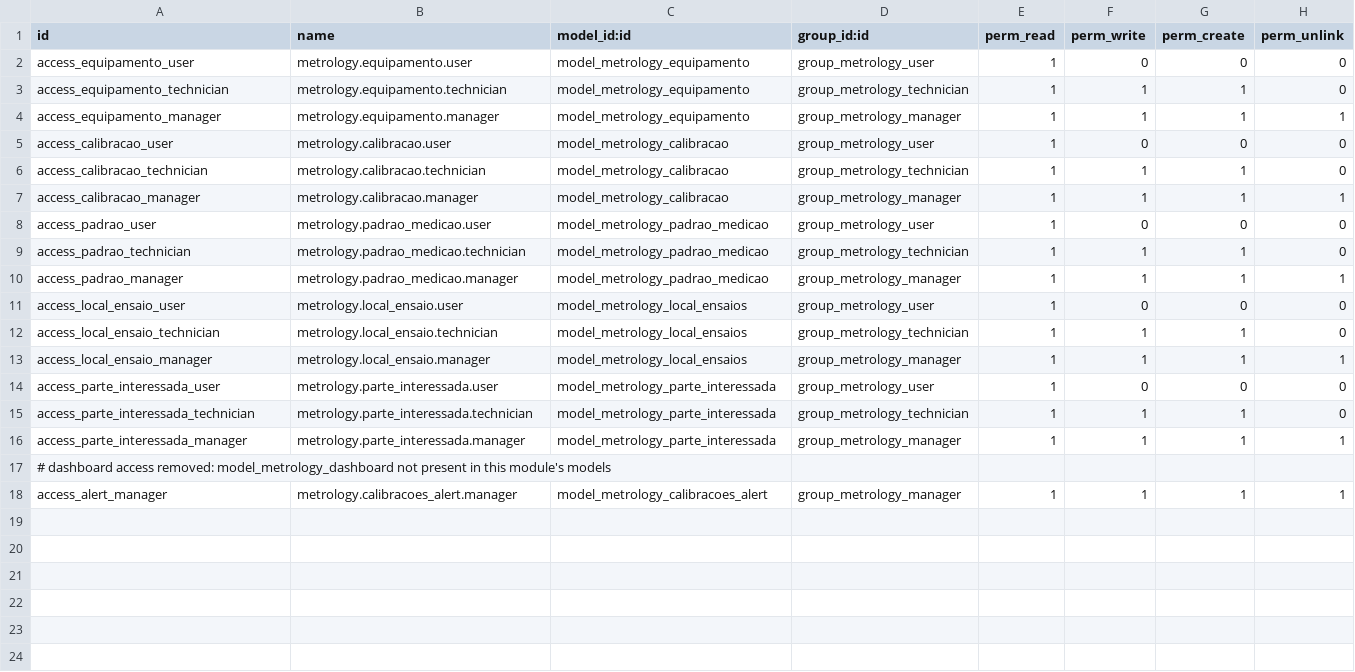
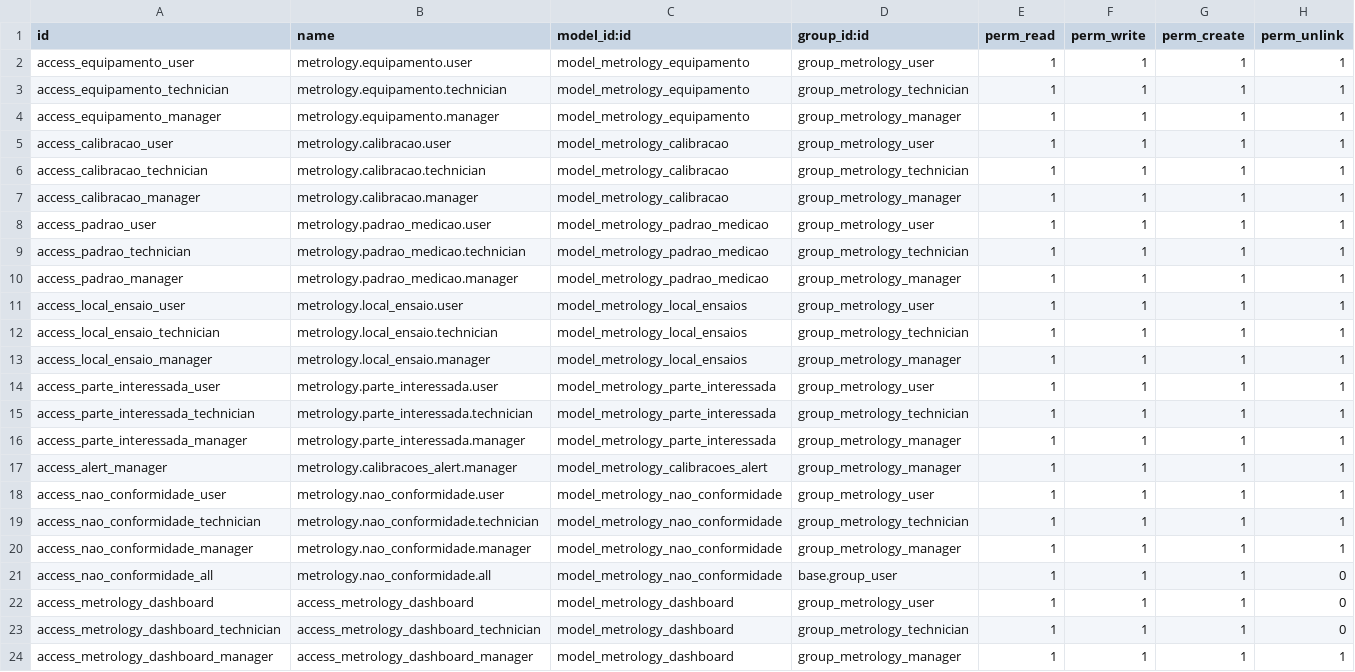
Before and after one commit to mauroribeirosouza/projeto-metrologia-tcc, a CSV file: addons/metrology_management/security/ir.model.access.csv, drawn as a sheet.

```diff
--- a/addons/metrology_management/security/ir.model.access.csv
+++ b/addons/metrology_management/security/ir.model.access.csv
@@ -1,18 +1,24 @@
 id,name,model_id:id,group_id:id,perm_read,perm_write,perm_create,perm_unlink
-access_equipamento_user,metrology.equipamento.user,model_metrology_equipamento,group_metrology_user,1,0,0,0
-access_equipamento_technician,metrology.equipamento.technician,model_metrology_equipamento,group_metrology_technician,1,1,1,0
+access_equipamento_user,metrology.equipamento.user,model_metrology_equipamento,group_metrology_user,1,1,1,1
+access_equipamento_technician,metrology.equipamento.technician,model_metrology_equipamento,group_metrology_technician,1,1,1,1
 access_equipamento_manager,metrology.equipamento.manager,model_metrology_equipamento,group_metrology_manager,1,1,1,1
-access_calibracao_user,metrology.calibracao.user,model_metrology_calibracao,group_metrology_user,1,0,0,0
-access_calibracao_technician,metrology.calibracao.technician,model_metrology_calibracao,group_metrology_technician,1,1,1,0
+access_calibracao_user,metrology.calibracao.user,model_metrology_calibracao,group_metrology_user,1,1,1,1
+access_calibracao_technician,metrology.calibracao.technician,model_metrology_calibracao,group_metrology_technician,1,1,1,1
 access_calibracao_manager,metrology.calibracao.manager,model_metrology_calibracao,group_metrology_manager,1,1,1,1
-access_padrao_user,metrology.padrao_medicao.user,model_metrology_padrao_medicao,group_metrology_user,1,0,0,0
-access_padrao_technician,metrology.padrao_medicao.technician,model_metrology_padrao_medicao,group_metrology_technician,1,1,1,0
+access_padrao_user,metrology.padrao_medicao.user,model_metrology_padrao_medicao,group_metrology_user,1,1,1,1
+access_padrao_technician,metrology.padrao_medicao.technician,model_metrology_padrao_medicao,group_metrology_technician,1,1,1,1
 access_padrao_manager,metrology.padrao_medicao.manager,model_metrology_padrao_medicao,group_metrology_manager,1,1,1,1
-access_local_ensaio_user,metrology.local_ensaio.user,model_metrology_local_ensaios,group_metrology_user,1,0,0,0
-access_local_ensaio_technician,metrology.local_ensaio.technician,model_metrology_local_ensaios,group_metrology_technician,1,1,1,0
+access_local_ensaio_user,metrology.local_ensaio.user,model_metrology_local_ensaios,group_metrology_user,1,1,1,1
+access_local_ensaio_technician,metrology.local_ensaio.technician,model_metrology_local_ensaios,group_metrology_technician,1,1,1,1
 access_local_ensaio_manager,metrology.local_ensaio.manager,model_metrology_local_ensaios,group_metrology_manager,1,1,1,1
-access_parte_interessada_user,metrology.parte_interessada.user,model_metrology_parte_interessada,group_metrology_user,1,0,0,0
-access_parte_interessada_technician,metrology.parte_interessada.technician,model_metrology_parte_interessada,group_metrology_technician,1,1,1,0
+access_parte_interessada_user,metrology.parte_interessada.user,model_metrology_parte_interessada,group_metrology_user,1,1,1,1
+access_parte_interessada_technician,metrology.parte_interessada.technician,model_metrology_parte_interessada,group_metrology_technician,1,1,1,1
 access_parte_interessada_manager,metrology.parte_interessada.manager,model_metrology_parte_interessada,group_metrology_manager,1,1,1,1
-# dashboard access removed: model_metrology_dashboard not present in this module's models
 access_alert_manager,metrology.calibracoes_alert.manager,model_metrology_calibracoes_alert,group_metrology_manager,1,1,1,1
+access_nao_conformidade_user,metrology.nao_conformidade.user,model_metrology_nao_conformidade,group_metrology_user,1,1,1,1
+access_nao_conformidade_technician,metrology.nao_conformidade.technician,model_metrology_nao_conformidade,group_metrology_technician,1,1,1,1
+access_nao_conformidade_manager,metrology.nao_conformidade.manager,model_metrology_nao_conformidade,group_metrology_manager,1,1,1,1
+access_nao_conformidade_all,metrology.nao_conformidade.all,model_metrology_nao_conformidade,base.group_user,1,1,1,0
+access_metrology_dashboard,access_metrology_dashboard,model_metrology_dashboard,group_metrology_user,1,1,1,0
+access_metrology_dashboard_technician,access_metrology_dashboard_technician,model_metrology_dashboard,group_metrology_technician,1,1,1,0
+access_metrology_dashboard_manager,access_metrology_dashboard_manager,model_metrology_dashboard,group_metrology_manager,1,1,1,1
```
Also changed, not shown: 14 other files.
